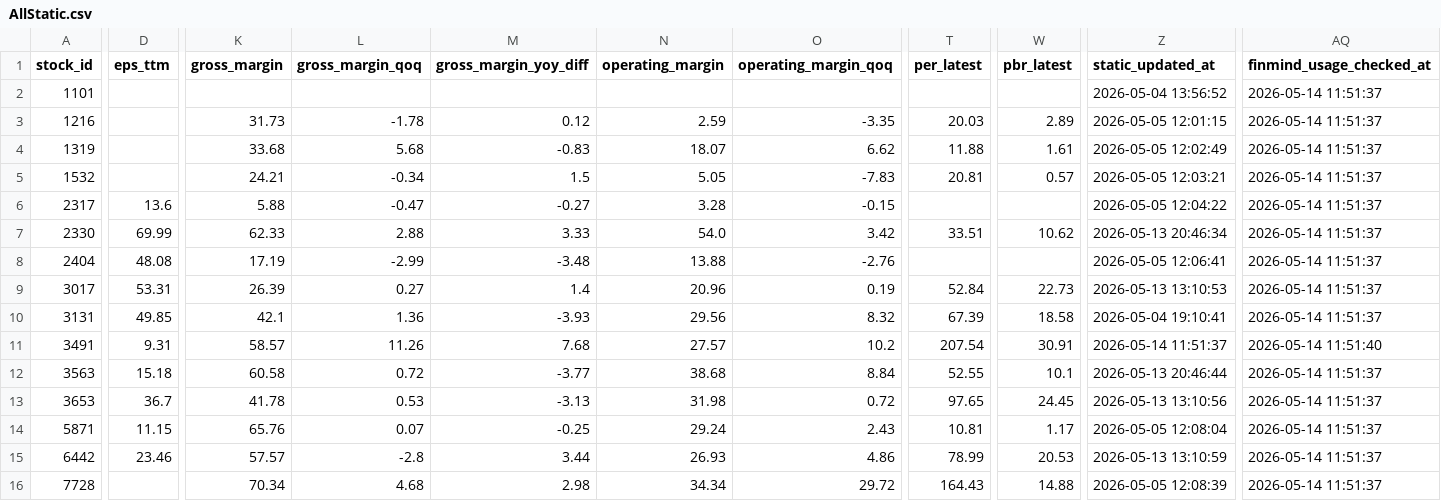
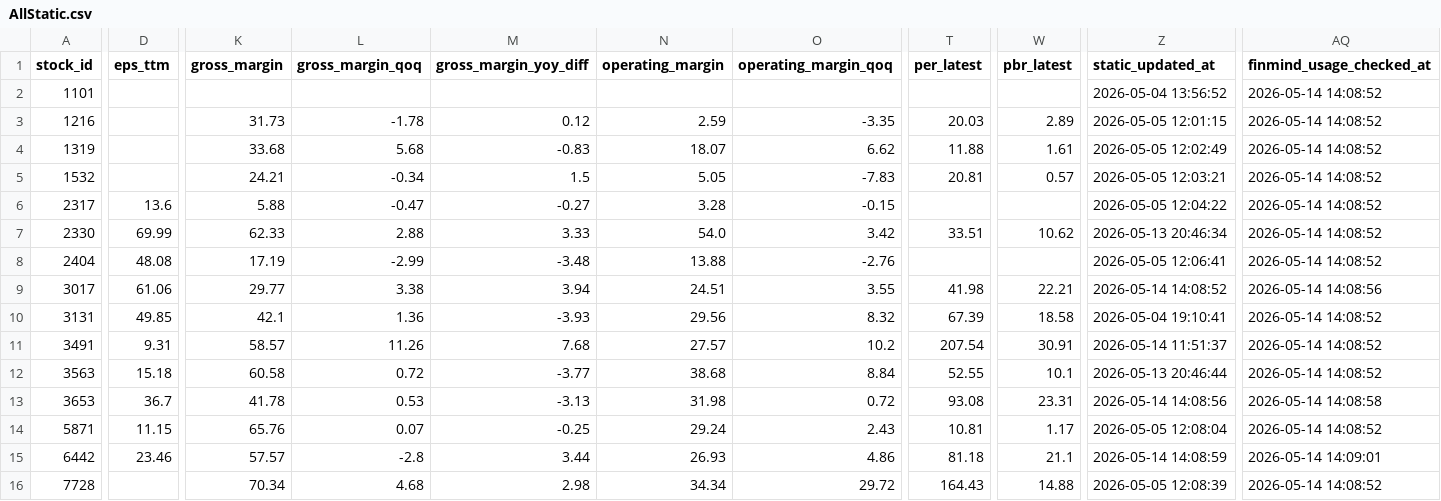
Before and after one commit to ONicole0101/Holding, a CSV file: AllStatic.csv, drawn as a sheet; only a part is shown, gaps mark what is left out; the diff covers the shown part only; the diff names each change by its address in the sheet, - before the commit and + after, or states it on an @@ line.

```diff
--- a/AllStatic.csv
+++ b/AllStatic.csv
-AQ2:AQ8 (finmind_usage_checked_at): 2026-05-14 11:51:37
+AQ2:AQ8 (finmind_usage_checked_at): 2026-05-14 14:08:52
-D9 (eps_ttm): 53.31
+D9 (eps_ttm): 61.06
-K9 (gross_margin): 26.39
+K9 (gross_margin): 29.77
-L9 (gross_margin_qoq): 0.27
+L9 (gross_margin_qoq): 3.38
-M9 (gross_margin_yoy_diff): 1.4
+M9 (gross_margin_yoy_diff): 3.94
-N9 (operating_margin): 20.96
+N9 (operating_margin): 24.51
-O9 (operating_margin_qoq): 0.19
+O9 (operating_margin_qoq): 3.55
-T9 (per_latest): 52.84
+T9 (per_latest): 41.98
-W9 (pbr_latest): 22.73
+W9 (pbr_latest): 22.21
-Z9 (static_updated_at): 2026-05-13 13:10:53
+Z9 (static_updated_at): 2026-05-14 14:08:52
-AQ9 (finmind_usage_checked_at): 2026-05-14 11:51:37
+AQ9 (finmind_usage_checked_at): 2026-05-14 14:08:56
-AQ10 (finmind_usage_checked_at): 2026-05-14 11:51:37
+AQ10 (finmind_usage_checked_at): 2026-05-14 14:08:52
-AQ11 (finmind_usage_checked_at): 2026-05-14 11:51:40
+AQ11 (finmind_usage_checked_at): 2026-05-14 14:08:52
-AQ12 (finmind_usage_checked_at): 2026-05-14 11:51:37
+AQ12 (finmind_usage_checked_at): 2026-05-14 14:08:52
-T13 (per_latest): 97.65
+T13 (per_latest): 93.08
-W13 (pbr_latest): 24.45
+W13 (pbr_latest): 23.31
-Z13 (static_updated_at): 2026-05-13 13:10:56
+Z13 (static_updated_at): 2026-05-14 14:08:56
-AQ13 (finmind_usage_checked_at): 2026-05-14 11:51:37
+AQ13 (finmind_usage_checked_at): 2026-05-14 14:08:58
-AQ14 (finmind_usage_checked_at): 2026-05-14 11:51:37
+AQ14 (finmind_usage_checked_at): 2026-05-14 14:08:52
-T15 (per_latest): 78.99
+T15 (per_latest): 81.18
-W15 (pbr_latest): 20.53
+W15 (pbr_latest): 21.1
-Z15 (static_updated_at): 2026-05-13 13:10:59
+Z15 (static_updated_at): 2026-05-14 14:08:59
-AQ15 (finmind_usage_checked_at): 2026-05-14 11:51:37
+AQ15 (finmind_usage_checked_at): 2026-05-14 14:09:01
-AQ16 (finmind_usage_checked_at): 2026-05-14 11:51:37
+AQ16 (finmind_usage_checked_at): 2026-05-14 14:08:52
```
Also changed, not shown: 5 edited cells elsewhere in this file.
